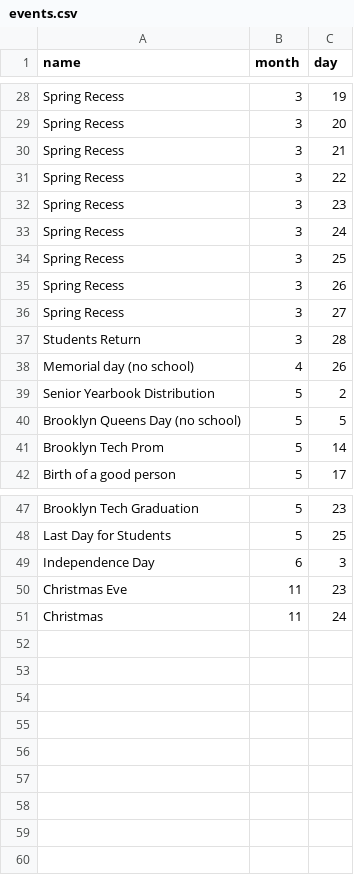
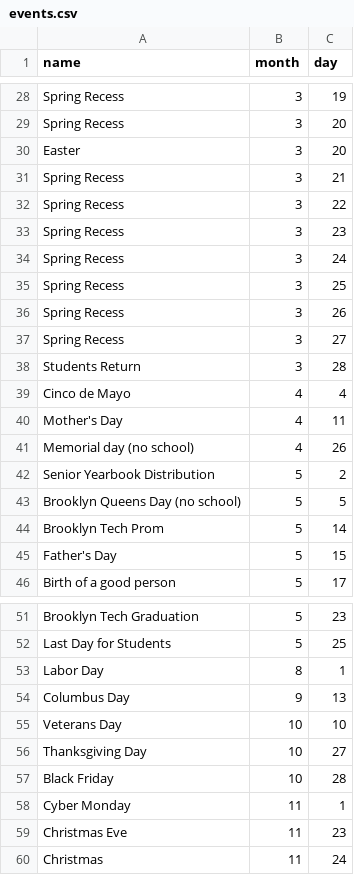
Before and after one commit to ProDevKyle/Group5-CalendarProject, a CSV file: src/events.csv, drawn as a sheet; only a part is shown, gaps mark what is left out; removed rows and columns are numbered as before the commit, all else as after; the diff names each change by its address in the sheet, - before the commit and + after, or states it on an @@ line.

Commit message:
update

```diff
--- a/src/events.csv
+++ b/src/events.csv
+row 30: Easter | 3 | 20
+row 39: Cinco de Mayo | 4 | 4
+row 40: Mother's Day | 4 | 11
+row 45: Father's Day | 5 | 15
-row 49: Independence Day | 6 | 3
+row 53: Labor Day | 8 | 1
+row 54: Columbus Day | 9 | 13
+row 55: Veterans Day | 10 | 10
+row 56: Thanksgiving Day | 10 | 27
+row 57: Black Friday | 10 | 28
+row 58: Cyber Monday | 11 | 1
```
